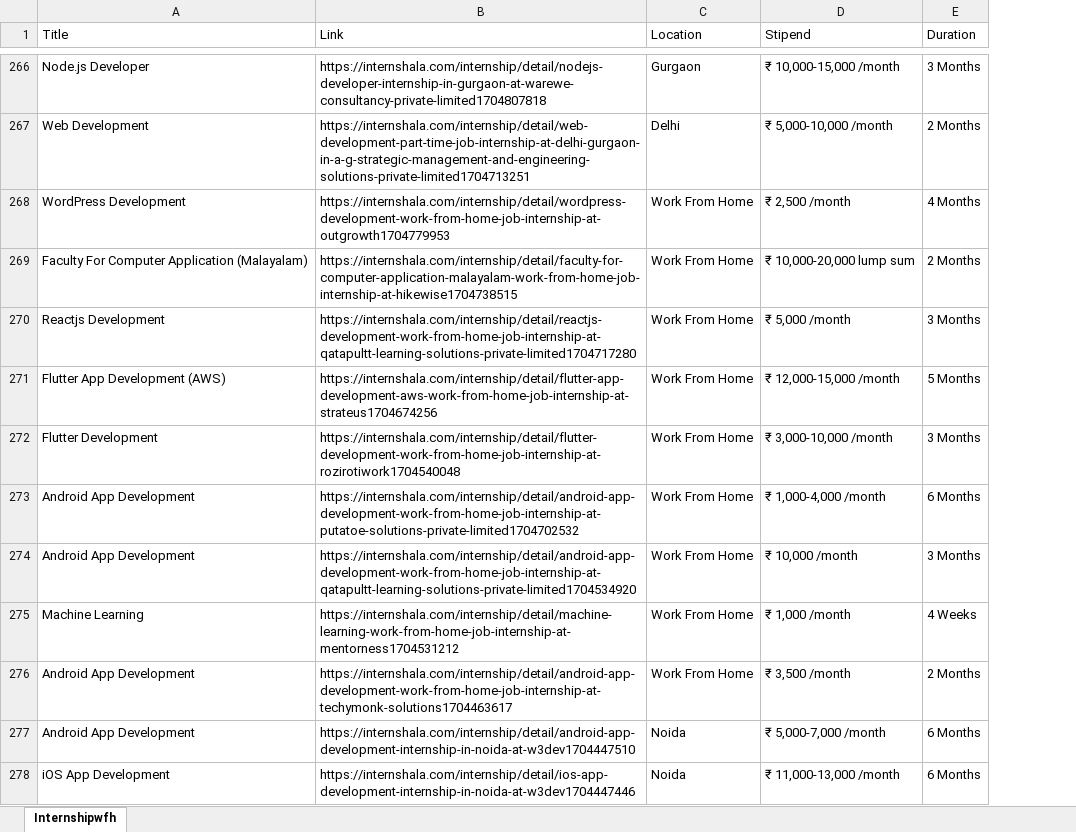
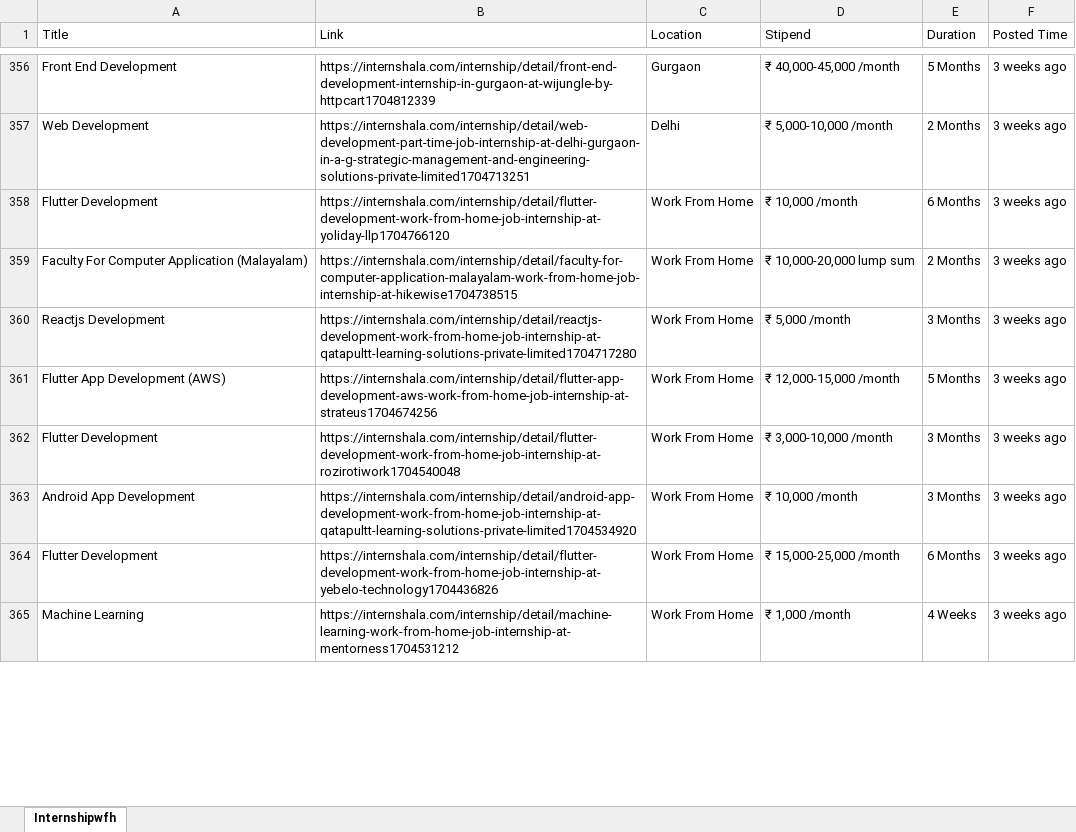
Before and after one commit to Shashank-bisht/Job_website_scrapping, an Excel workbook: Internshipwfh.xlsx, sheet Internshipwfh, drawn as a sheet; only a part is shown, gaps mark what is left out; values as stored, in another font and other column widths than the file's, no borders; removed rows and columns are numbered as before the commit, all else as after; the diff covers the shown part only; the diff names each change by its address in the sheet, - before the commit and + after, or states it on an @@ line.

```diff
--- a/Internshipwfh.xlsx (sheet Internshipwfh)
+++ b/Internshipwfh.xlsx (sheet Internshipwfh)
+column F (Posted Time), rows 356-363: all 3 weeks ago; row 365: 3 weeks ago
-A356 (Title): Node.js Developer
+A356 (Title): Front End Development
-B356 (Link): https://internshala.com/internship/detail/nodejs-developer-internship-in-gurgaon-at-warewe-consultancy-private-limited1704807818
+B356 (Link): https://internshala.com/internship/detail/front-end-development-internship-in-gurgaon-at-wijungle-by-httpcart1704812339
-D356 (Stipend): ₹ 10,000-15,000 /month
+D356 (Stipend): ₹ 40,000-45,000 /month
-E356 (Duration): 3 Months
+E356 (Duration): 5 Months
-A358 (Title): WordPress Development
+A358 (Title): Flutter Development
-B358 (Link): https://internshala.com/internship/detail/wordpress-development-work-from-home-job-internship-at-outgrowth1704779953
+B358 (Link): https://internshala.com/internship/detail/flutter-development-work-from-home-job-internship-at-yoliday-llp1704766120
-D358 (Stipend): ₹ 2,500 /month
+D358 (Stipend): ₹ 10,000 /month
-E358 (Duration): 4 Months
+E358 (Duration): 6 Months
-row 273: Android App Development | https://internshala.com/internship/detail/android-app-development-work-from-home-job-internship-at-putatoe-solutions-private-limited1704702532 | Work From Home | ₹ 1,000-4,000 /month | 6 Months
+row 364: Flutter Development | https://internshala.com/internship/detail/flutter-development-work-from-home-job-internship-at-yebelo-technology1704436826 | Work From Home | ₹ 15,000-25,000 /month | 6 Months | 3 weeks ago
-row 276: Android App Development | https://internshala.com/internship/detail/android-app-development-work-from-home-job-internship-at-techymonk-solutions1704463617 | Work From Home | ₹ 3,500 /month | 2 Months
-row 277: Android App Development | https://internshala.com/internship/detail/android-app-development-internship-in-noida-at-w3dev1704447510 | Noida | ₹ 5,000-7,000 /month | 6 Months
-row 278: iOS App Development | https://internshala.com/internship/detail/ios-app-development-internship-in-noida-at-w3dev1704447446 | Noida | ₹ 11,000-13,000 /month | 6 Months
```
Also changed, not shown: 179 added rows, 111 removed rows, 9 moved rows and 52 edited cells elsewhere in this sheet, Internship.xlsx, New_jobs.xlsx, 10 other files.
